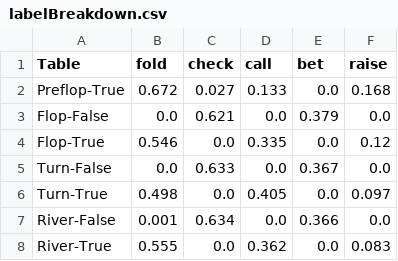
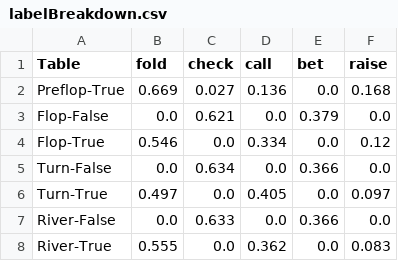
Before and after one commit to Michael-Z/pokerAI, a CSV file: report/data/labelBreakdown.csv, drawn as a sheet.

Commit message:
Finished everything for oppponent model report

```diff
--- a/report/data/labelBreakdown.csv
+++ b/report/data/labelBreakdown.csv
@@ -1,8 +1,8 @@
 Table,fold,check,call,bet,raise
-Preflop-True,0.672,0.027,0.133,0.0,0.168
+Preflop-True,0.669,0.027,0.136,0.0,0.168
 Flop-False,0.0,0.621,0.0,0.379,0.0
-Flop-True,0.546,0.0,0.335,0.0,0.12
-Turn-False,0.0,0.633,0.0,0.367,0.0
-Turn-True,0.498,0.0,0.405,0.0,0.097
-River-False,0.001,0.634,0.0,0.366,0.0
+Flop-True,0.546,0.0,0.334,0.0,0.12
+Turn-False,0.0,0.634,0.0,0.366,0.0
+Turn-True,0.497,0.0,0.405,0.0,0.097
+River-False,0.0,0.633,0.0,0.366,0.0
 River-True,0.555,0.0,0.362,0.0,0.083
```
Also changed, not shown: 18 other files.
